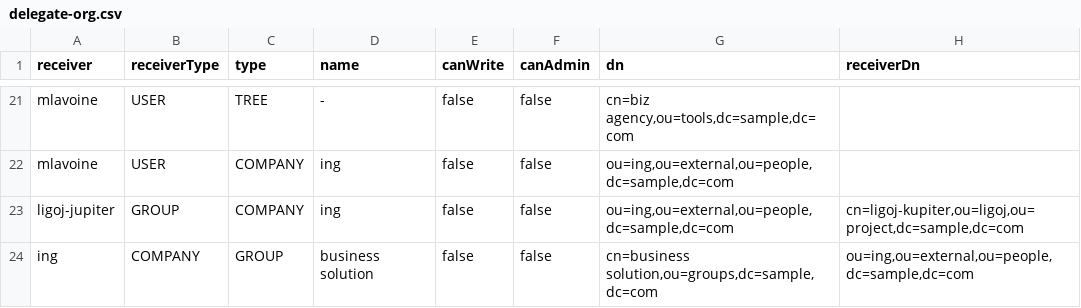
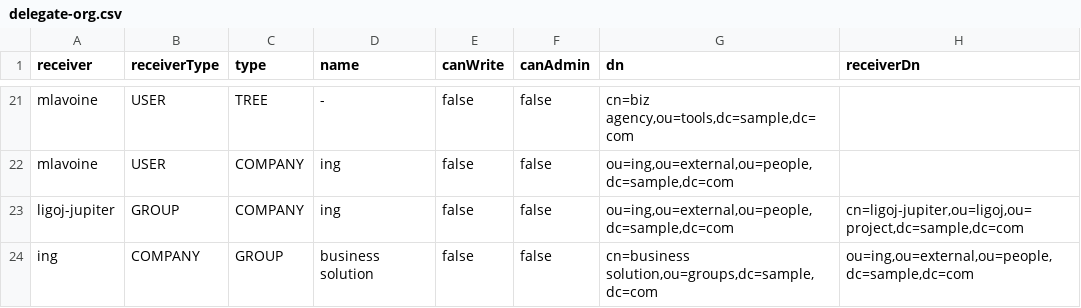
Before and after one commit to ligoj/ligoj-api, a CSV file: plugin-api-test/src/main/resources/csv/delegate-org.csv, drawn as a sheet; only a part is shown, gaps mark what is left out.

Commit message:
Fix typo

```diff
--- a/plugin-api-test/src/main/resources/csv/delegate-org.csv
+++ b/plugin-api-test/src/main/resources/csv/delegate-org.csv
@@ -22,3 +22,3 @@ mlavoine;USER;TREE;-;false;false;cn=biz agency,ou=tools,dc=sample,dc=com
 mlavoine;USER;COMPANY;ing;false;false;ou=ing,ou=external,ou=people,dc=sample,dc=com
-ligoj-jupiter;GROUP;COMPANY;ing;false;false;ou=ing,ou=external,ou=people,dc=sample,dc=com;cn=ligoj-kupiter,ou=ligoj,ou=project,dc=sample,dc=com
+ligoj-jupiter;GROUP;COMPANY;ing;false;false;ou=ing,ou=external,ou=people,dc=sample,dc=com;cn=ligoj-jupiter,ou=ligoj,ou=project,dc=sample,dc=com
 ing;COMPANY;GROUP;business solution;false;false;cn=business solution,ou=groups,dc=sample,dc=com;ou=ing,ou=external,ou=people,dc=sample,dc=com
```
